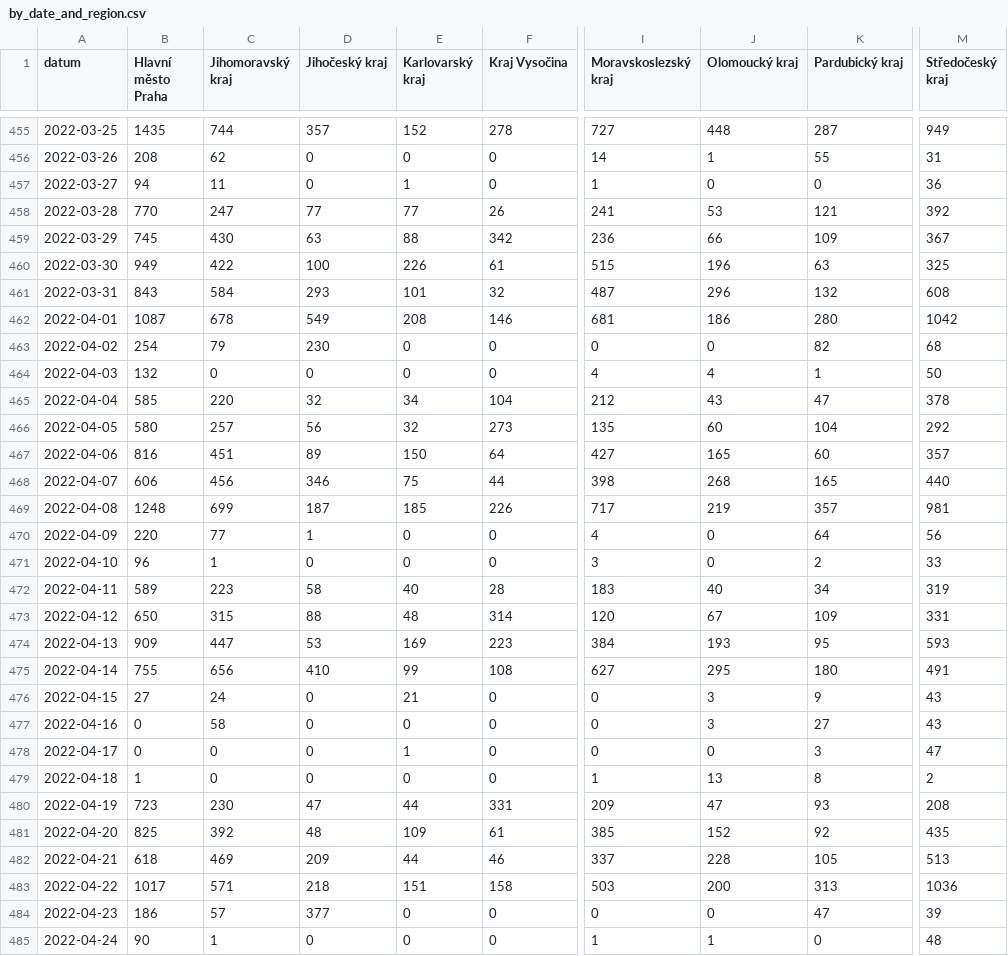
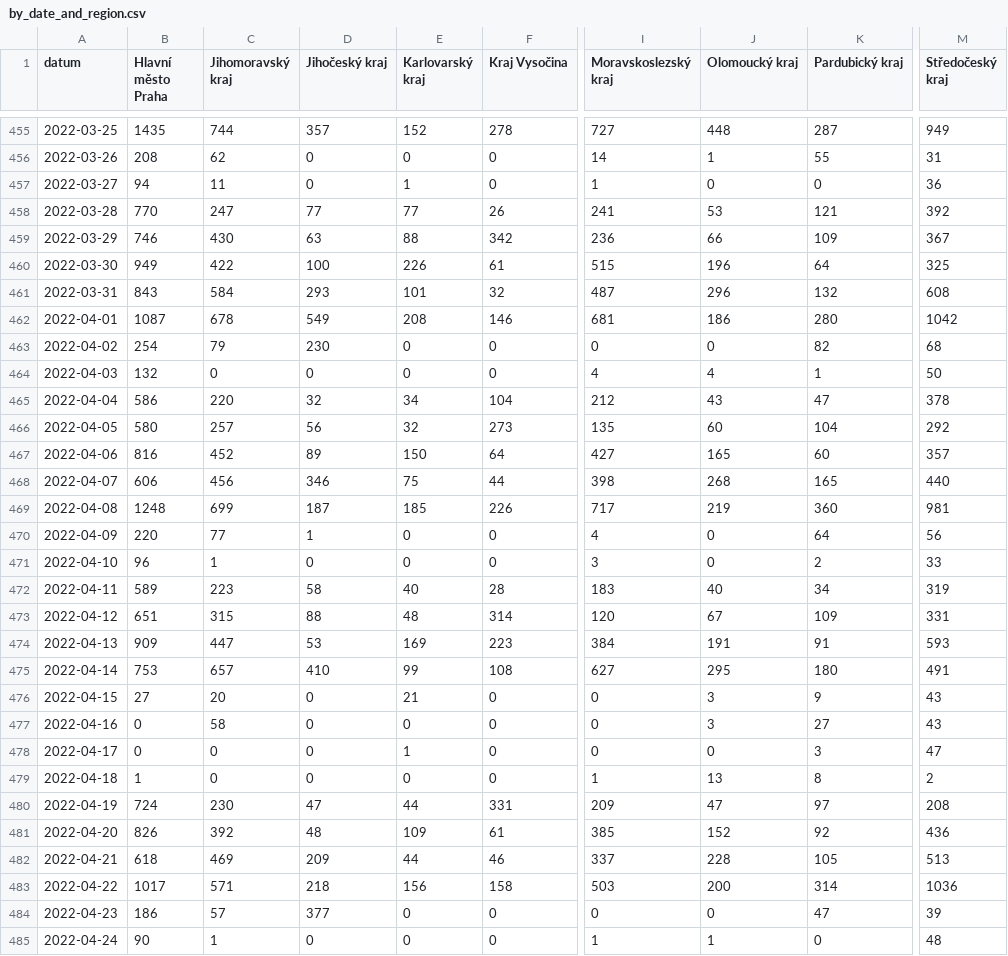
Before and after one commit to vykend/COVID19-Vaccination-Czechia, a CSV file: by_date_and_region.csv, drawn as a sheet; only a part is shown, gaps mark what is left out; the diff covers the shown part only; the diff names each change by its address in the sheet, - before the commit and + after, or states it on an @@ line.

```diff
--- a/by_date_and_region.csv
+++ b/by_date_and_region.csv
-B459 (Hlavní město Praha): 745
+B459 (Hlavní město Praha): 746
-K460 (Pardubický kraj): 63
+K460 (Pardubický kraj): 64
-B465 (Hlavní město Praha): 585
+B465 (Hlavní město Praha): 586
-C467 (Jihomoravský kraj): 451
+C467 (Jihomoravský kraj): 452
-K469 (Pardubický kraj): 357
+K469 (Pardubický kraj): 360
-B473 (Hlavní město Praha): 650
+B473 (Hlavní město Praha): 651
-J474 (Olomoucký kraj): 193
+J474 (Olomoucký kraj): 191
-K474 (Pardubický kraj): 95
+K474 (Pardubický kraj): 91
-B475 (Hlavní město Praha): 755
+B475 (Hlavní město Praha): 753
-C475 (Jihomoravský kraj): 656
+C475 (Jihomoravský kraj): 657
-C476 (Jihomoravský kraj): 24
+C476 (Jihomoravský kraj): 20
-B480 (Hlavní město Praha): 723
+B480 (Hlavní město Praha): 724
-K480 (Pardubický kraj): 93
+K480 (Pardubický kraj): 97
-B481 (Hlavní město Praha): 825
+B481 (Hlavní město Praha): 826
-M481 (Středočeský kraj): 435
+M481 (Středočeský kraj): 436
-E483 (Karlovarský kraj): 151
+E483 (Karlovarský kraj): 156
-K483 (Pardubický kraj): 313
+K483 (Pardubický kraj): 314
```
Also changed, not shown: 1 added row and 159 edited cells elsewhere in this file, aggregation.csv, by_manufacturer.csv, 1 other file.
